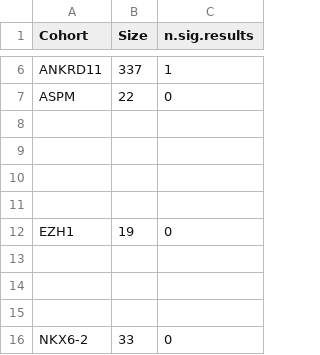
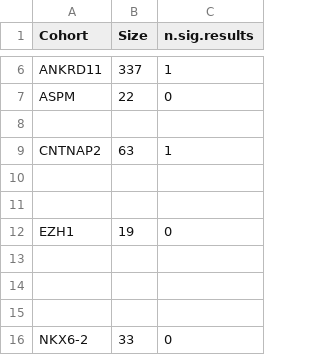
Before and after one commit to P2GX/gpsea-cs, a CSV file: supplement/cohort_results.csv, drawn as a sheet; only a part is shown, gaps mark what is left out; the diff names each change by its address in the sheet, - before the commit and + after, or states it on an @@ line.

Commit message:
CNTNAP2

```diff
--- a/supplement/cohort_results.csv
+++ b/supplement/cohort_results.csv
-row 9: (empty)
+row 9: CNTNAP2 | 63 | 1
```
Also changed, not shown: supplement/mf_analysis.csv, 11 other files.
